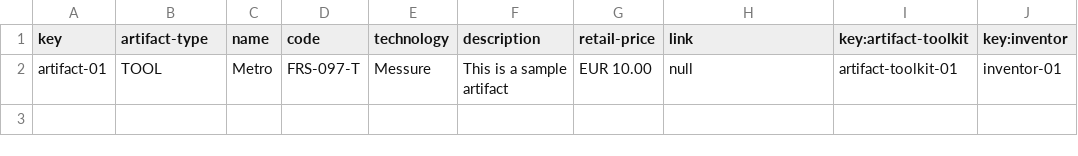
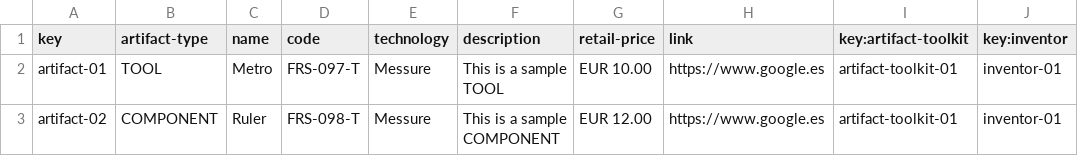
Before and after one commit to plss12/Acme-Toolkits, a CSV file: src/main/webapp/WEB-INF/resources/sample-data/artifact.csv, drawn as a sheet.

```diff
--- a/src/main/webapp/WEB-INF/resources/sample-data/artifact.csv
+++ b/src/main/webapp/WEB-INF/resources/sample-data/artifact.csv
@@ -1,2 +1,3 @@
 key,artifact-type,name,code,technology,description,retail-price,link,key:artifact-toolkit,key:inventor
-artifact-01,TOOL,"Metro","FRS-097-T","Messure","This is a sample artifact", "EUR 10.00",null,artifact-toolkit-01,inventor-01
+artifact-01,TOOL,"Metro","FRS-097-T","Messure","This is a sample TOOL", "EUR 10.00","https://www.google.es",artifact-toolkit-01,inventor-01
+artifact-02,COMPONENT,"Ruler","FRS-098-T","Messure","This is a sample COMPONENT", "EUR 12.00","https://www.google.es",artifact-toolkit-01,inventor-01
```
Also changed, not shown: src/main/webapp/WEB-INF/resources/initial-data/user-account.csv, src/main/webapp/WEB-INF/resources/sample-data/patronage.csv, 15 other files.
